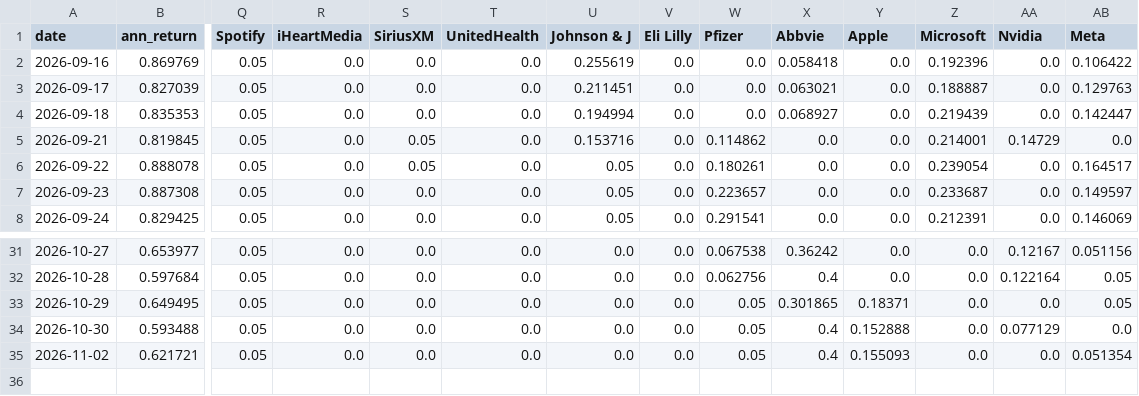
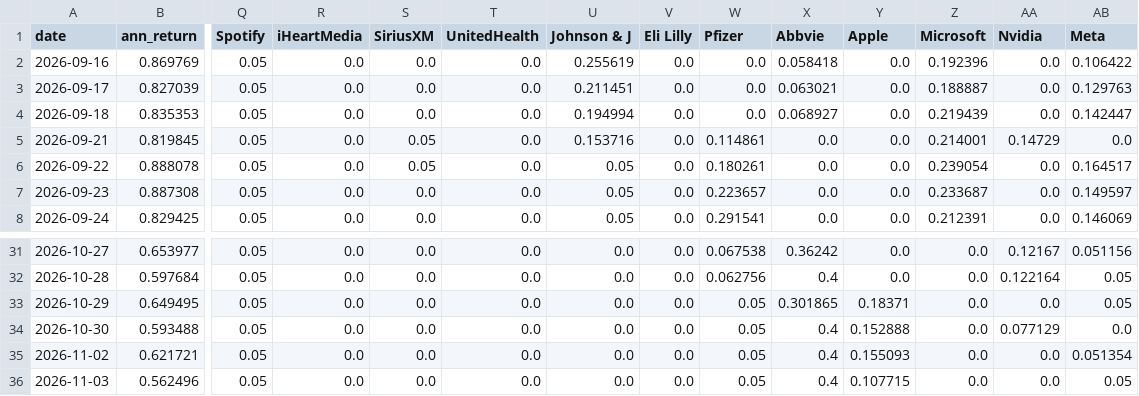
Before and after one commit to RamaAkach/OPIM-5641---Final-Project, a CSV file: results/weight_history.csv, drawn as a sheet; only a part is shown, gaps mark what is left out; rows hold the shown columns only; the diff names each change by its address in the sheet, - before the commit and + after, or states it on an @@ line.

```diff
--- a/results/weight_history.csv
+++ b/results/weight_history.csv
-W5 (Pfizer): 0.114862
+W5 (Pfizer): 0.114861
+row 36: 2026-11-03 | 0.562496 | 0.05 | 0.0 | 0.0 | 0.0 | 0.0 | 0.0 | 0.05 | 0.4 | 0.107715 | 0.0 | 0.0 | 0.05
```
Also changed, not shown: results/paper_trading.csv, 7 other files.
